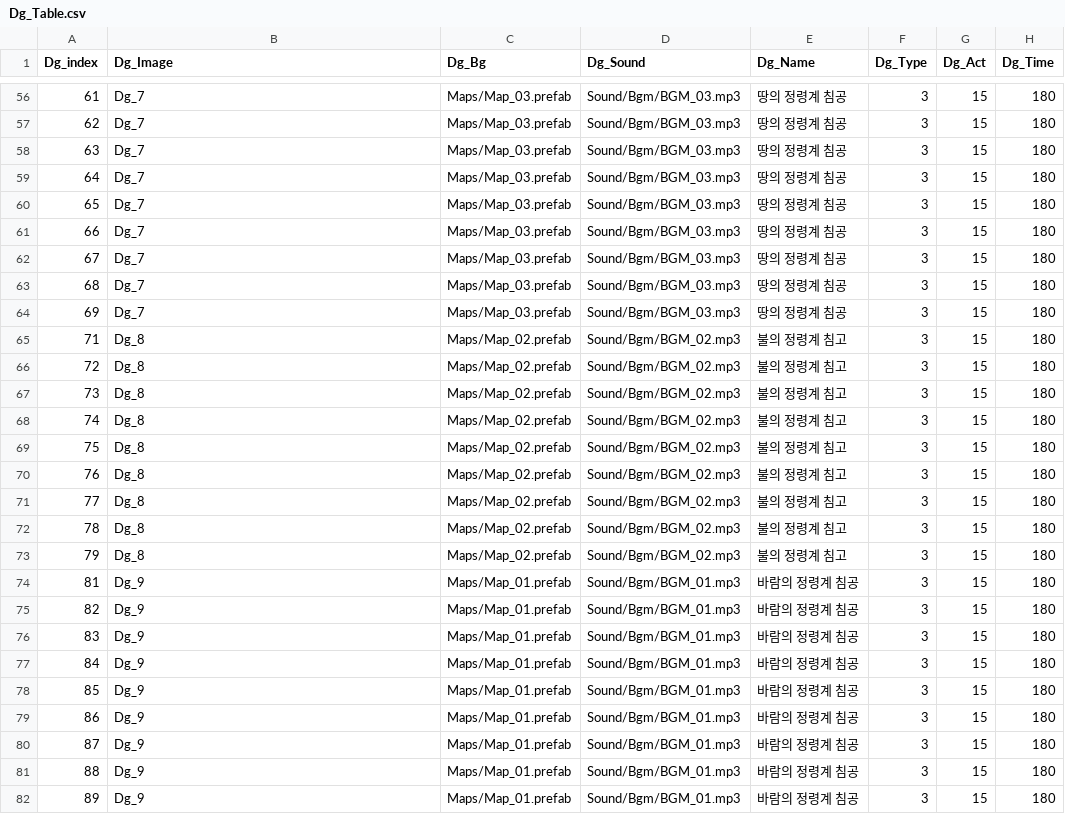
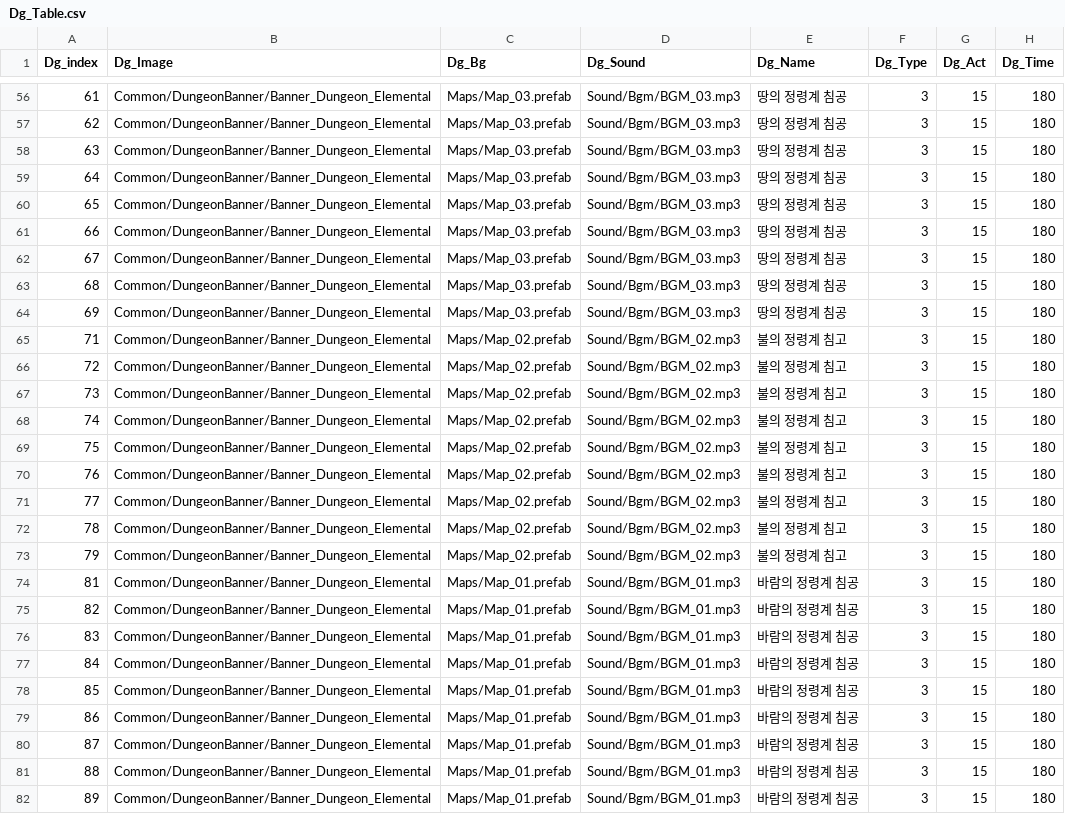
Before and after one commit to wodud1378/castle-hero, a CSV file: CastleHero_Table/Dg_Table.csv, drawn as a sheet; only a part is shown, gaps mark what is left out; the diff covers the shown part only; the diff names each change by its address in the sheet, - before the commit and + after, or states it on an @@ line.

```diff
--- a/CastleHero_Table/Dg_Table.csv
+++ b/CastleHero_Table/Dg_Table.csv
-B56:B64 (Dg_Image): Dg_7
+B56:B64 (Dg_Image): Common/DungeonBanner/Banner_Dungeon_Elemental
-B65:B73 (Dg_Image): Dg_8
+B65:B73 (Dg_Image): Common/DungeonBanner/Banner_Dungeon_Elemental
-B74:B82 (Dg_Image): Dg_9
+B74:B82 (Dg_Image): Common/DungeonBanner/Banner_Dungeon_Elemental
```
Also changed, not shown: 63 edited cells elsewhere in this file.
